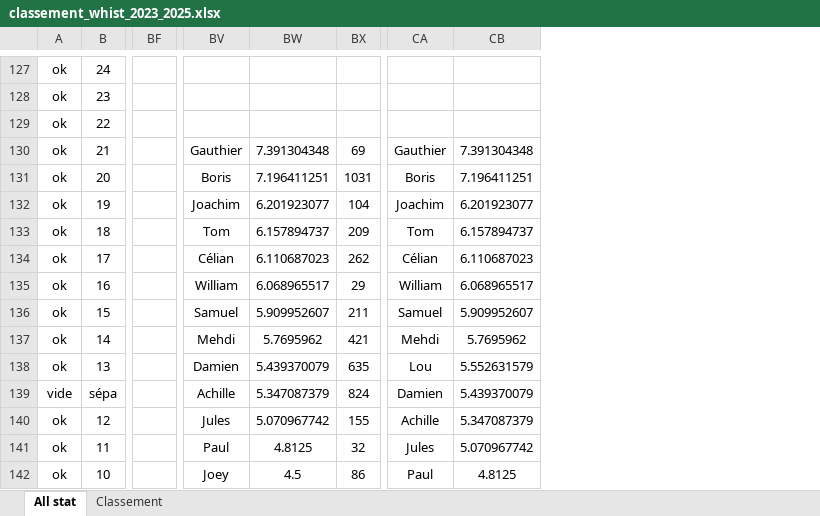
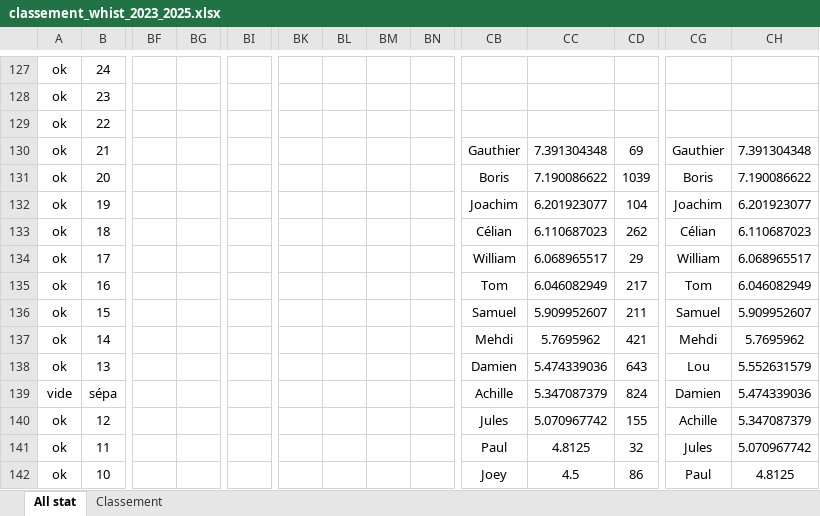
Before and after one commit to boris500/podium-quiz, an Excel workbook: classement_whist_2023_2025.xlsx, sheet All stat, drawn as a sheet; only a part is shown, gaps mark what is left out; values as stored, in another font and other column widths than the file's, no borders; conditional formats not drawn; addresses are those after the commit; the diff covers the shown part only; the diff names each change by its address in the sheet, - before the commit and + after, or states it on an @@ line.

```diff
--- a/classement_whist_2023_2025.xlsx (sheet All stat)
+++ b/classement_whist_2023_2025.xlsx (sheet All stat)
+column BG, empty
+column BI, empty
+column BK, empty
+column BL, empty
+column BM, empty
+column BN, empty
-CC131: 7.196411251
+CC131: 7.190086622
-CD131: 1031
+CD131: 1039
-CH131: 7.196411251
+CH131: 7.190086622
-CB133: Tom
+CB133: Célian
-CC133: 6.157894737
+CC133: 6.110687023
-CD133: 209
+CD133: 262
-CG133: Tom
+CG133: Célian
-CH133: 6.157894737
+CH133: 6.110687023
-CB134: Célian
+CB134: William
-CC134: 6.110687023
+CC134: 6.068965517
-CD134: 262
+CD134: 29
-CG134: Célian
+CG134: William
-CH134: 6.110687023
+CH134: 6.068965517
-CB135: William
+CB135: Tom
-CC135: 6.068965517
+CC135: 6.046082949
-CD135: 29
+CD135: 217
-CG135: William
+CG135: Tom
-CH135: 6.068965517
+CH135: 6.046082949
-CC138: 5.439370079
+CC138: 5.474339036
-CD138: 635
+CD138: 643
-CH139: 5.439370079
+CH139: 5.474339036
```
Also changed, not shown: 59 edited cells elsewhere in this sheet, sheet Classement, formulas that keep their value.
